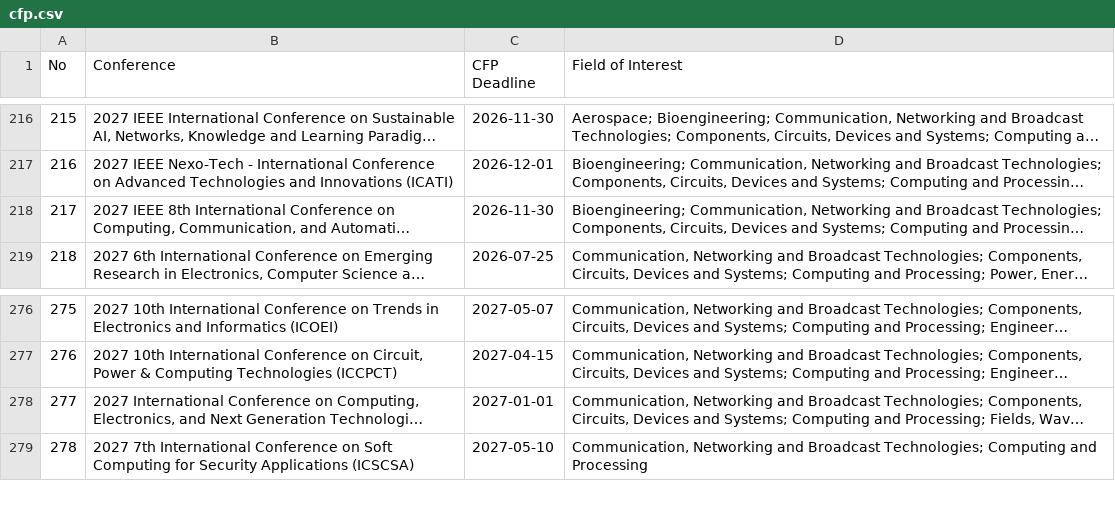
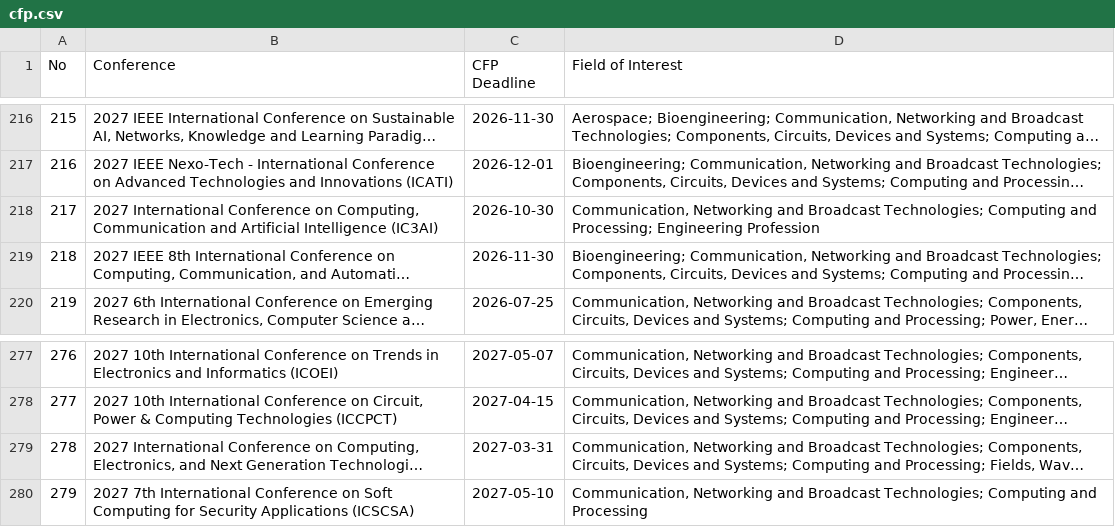
Before and after one commit to StarkAg/confera, a CSV file: cfp.csv, drawn as a sheet; only a part is shown, gaps mark what is left out; long unchanged cells end in …; addresses are those after the commit; the diff names each change by its address in the sheet, - before the commit and + after, or states it on an @@ line.

Commit message:
data: refresh IEEE India conferences (2026-11-12)

```diff
--- a/cfp.csv
+++ b/cfp.csv
+row 218: 217 | 2027 International Conference on Computing, Communication and Artificial Intelligence (IC3AI) | 2026-10-30 | Communication, Networking and Broadcast Technologies; Computing and Processing; Engineering Profession
@@ column A (No) renumbered from row 219 down @@
-C279 (CFP Deadline): 2027-01-01
+C279 (CFP Deadline): 2027-03-31
```
Also changed, not shown: 4 other files.
